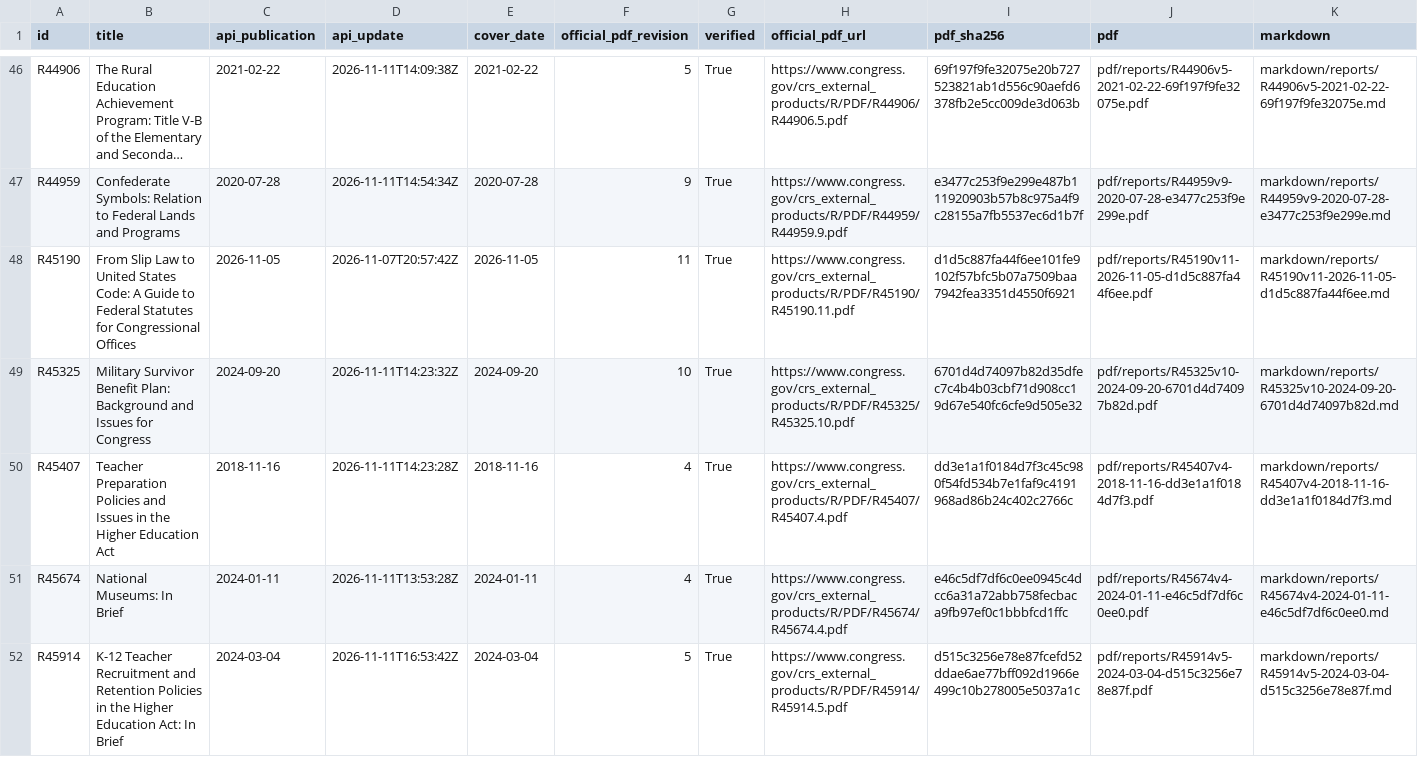
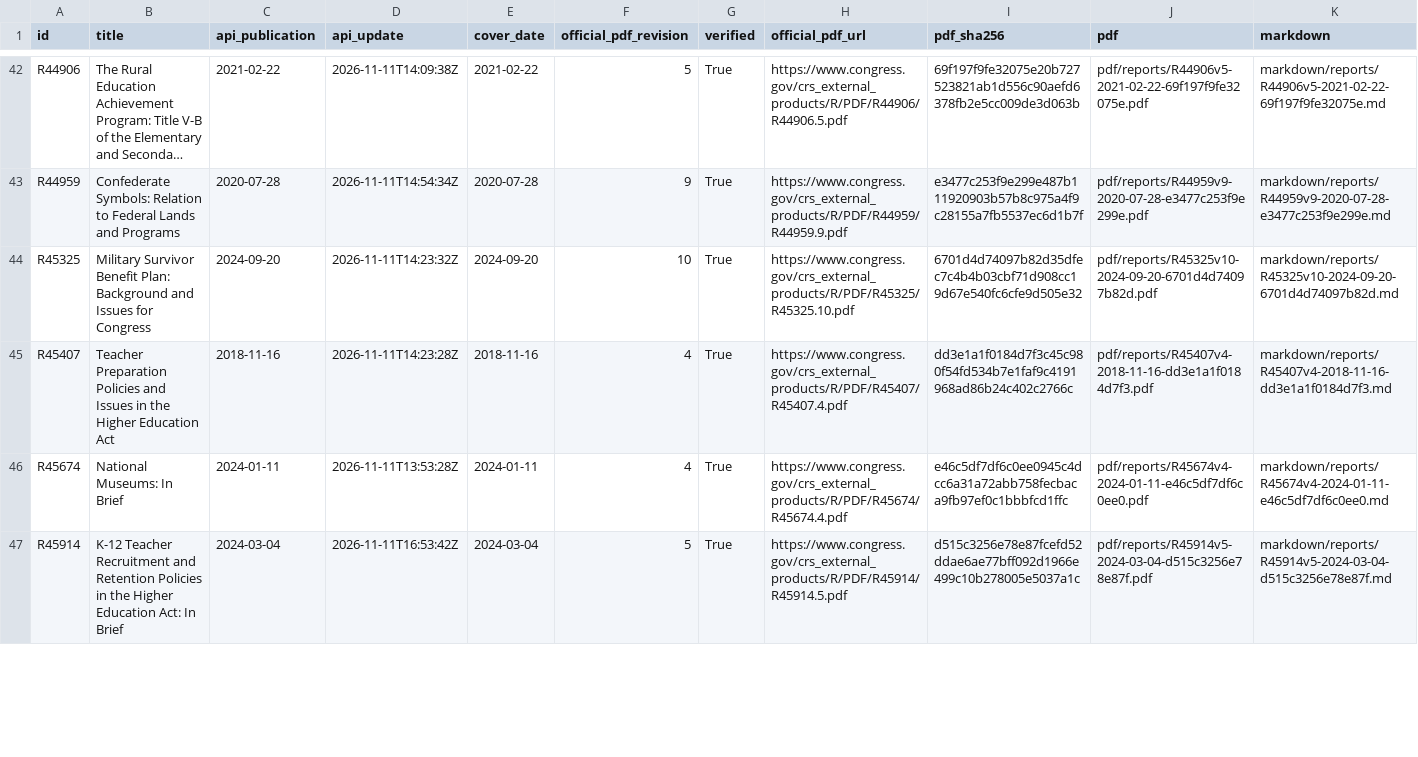
Before and after one commit to krischen-77/crs-reports, a CSV file: data/audits/latest-official-current.csv, drawn as a sheet; only a part is shown, gaps mark what is left out; long unchanged cells end in …; rows hold the shown columns only; the diff covers the shown part only; the diff names each change by its address in the sheet, - before the commit and + after, or states it on an @@ line.

```diff
--- a/data/audits/latest-official-current.csv
+++ b/data/audits/latest-official-current.csv
-row 48: R45190 | From Slip Law to United States Code: A Guide to Federal Statutes for Congressional Offices | 2026-11-05 | 2026-11-07T20:57:42Z | 2026-11-05 | 11 | True | https://www.congress.gov/crs_external_products/R/PDF/R45190/R45190.11.pdf | d1d5c887fa44f6ee101fe9102f57bfc5b07a7509baa7942fea3351d4550f6921 | pdf/reports/R45190v11-2026-11-05-d1d5c887fa44f6ee.pdf | markdown/reports/R45190v11-2026-11-05-d1d5c887fa44f6ee.md
```
Also changed, not shown: 8 removed rows and 11 edited cells elsewhere in this file, 9 other files.
